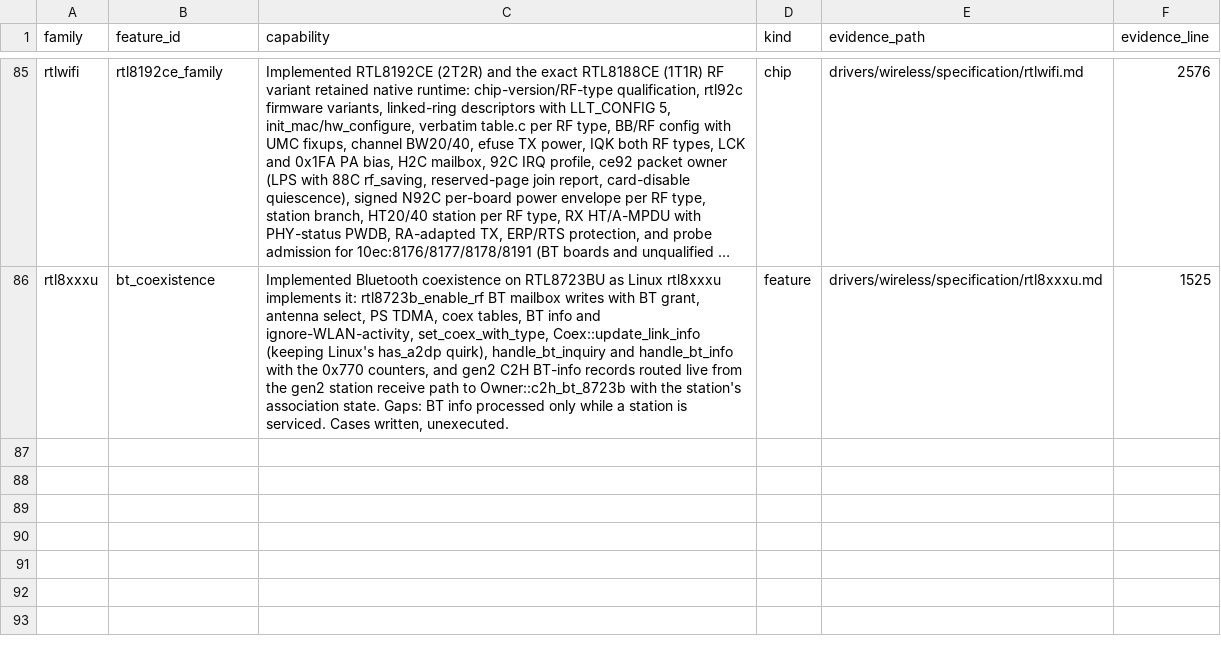
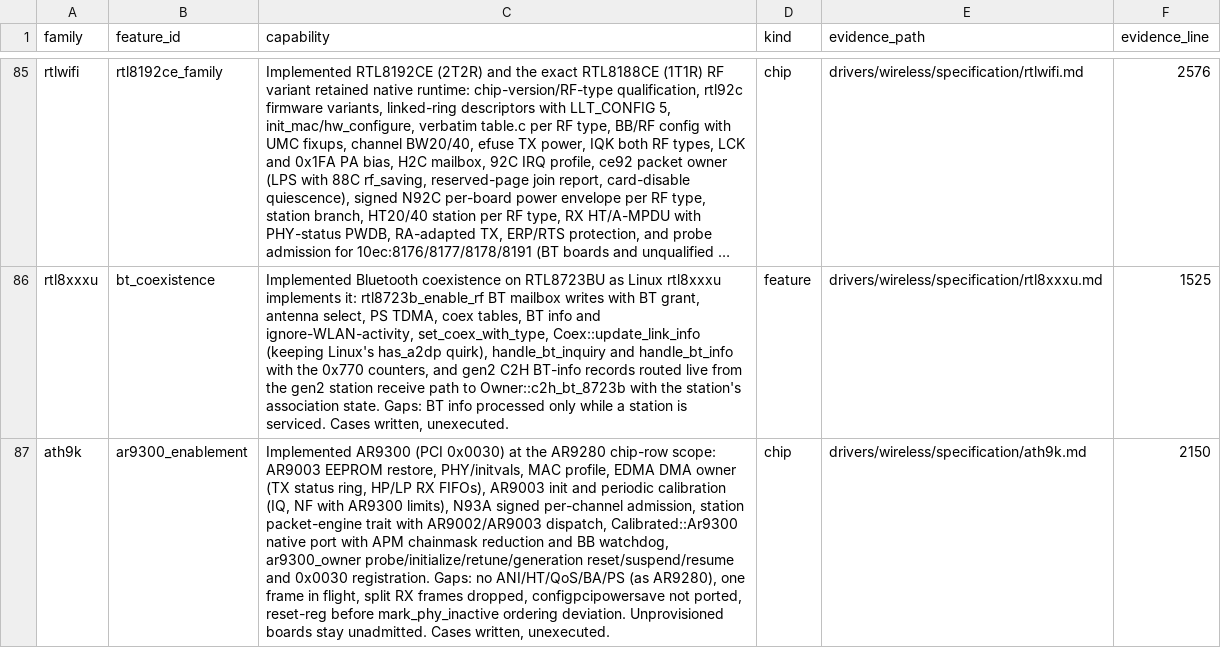
Before and after one commit to hodgesds/narf, a TSV file: drivers/wireless/research/implemented-pending-validation.tsv, drawn as a sheet; only a part is shown, gaps mark what is left out; long unchanged cells end in …; the diff names each change by its address in the sheet, - before the commit and + after, or states it on an @@ line.

```diff
--- a/drivers/wireless/research/implemented-pending-validation.tsv
+++ b/drivers/wireless/research/implemented-pending-validation.tsv
+row 87: ath9k | ar9300_enablement | Implemented AR9300 (PCI 0x0030) at the AR9280 chip-row scope: AR9003 EEPROM restore, PHY/initvals, MAC profile, EDMA DMA owner (TX status ring, HP/LP RX FIFOs), AR9003 init and periodic calibration (IQ, NF with AR9300 limits), N93A signed per-channel admission, station packet-engine trait with AR9002/AR9003 dispatch, Calibrated::Ar9300 native port with APM chainmask reduction and BB watchdog, ar9300_owner probe/initialize/retune/generation reset/suspend/resume and 0x0030 registration. Gaps: no ANI/HT/QoS/BA/PS (as AR9280), one frame in flight, split RX frames dropped, configpcipowersave not ported, reset-reg before mark_phy_inactive ordering deviation. Unprovisioned boards stay unadmitted. Cases written, unexecuted. | chip | drivers/wireless/specification/ath9k.md | 2150
```
Also changed, not shown: drivers/wireless/research/remaining-features.tsv.
